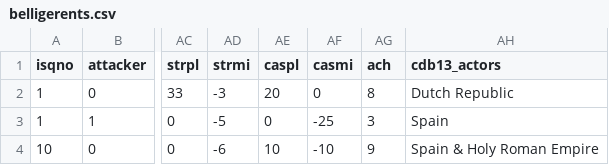
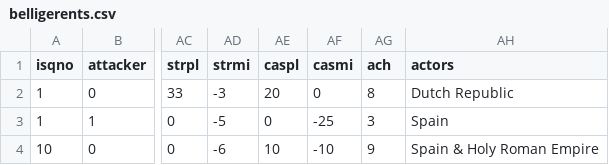
Before and after one commit to jrnold/CDB90, a CSV file: data/belligerents.csv, drawn as a sheet; only a part is shown, gaps mark what is left out; the diff names each change by its address in the sheet, - before the commit and + after, or states it on an @@ line.

```diff
--- a/data/belligerents.csv
+++ b/data/belligerents.csv
-AH1: cdb13_actors
+AH1: actors
```
Also changed, not shown: data/battles.csv, data/commanders.csv, 9 other files.
